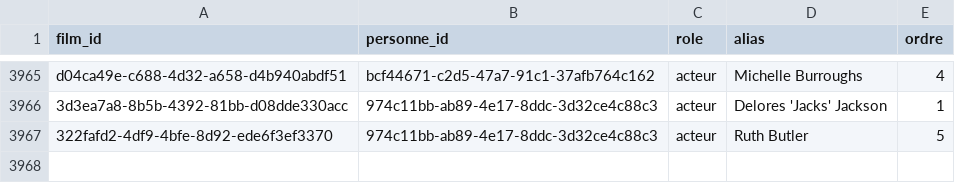
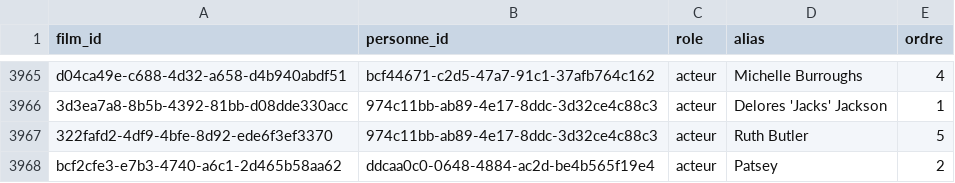
Before and after one commit to medina474/cinema-supabase, a CSV file: data/equipes.csv, drawn as a sheet; only a part is shown, gaps mark what is left out.

```diff
--- a/data/equipes.csv
+++ b/data/equipes.csv
@@ -3967 +3967,2 @@ d04ca49e-c688-4d32-a658-d4b940abdf51,bcf44671-c2d5-47a7-91c1-37afb764c162,acteur
 322fafd2-4df9-4bfe-8d92-ede6f3ef3370,974c11bb-ab89-4e17-8ddc-3d32ce4c88c3,acteur,Ruth Butler,5
+bcf2cfe3-e7b3-4740-a6c1-2d465b58aa62,ddcaa0c0-0648-4884-ac2d-be4b565f19e4,acteur,Patsey,2
```
Also changed, not shown: data/links_personnes.csv, data/personnes.csv.
